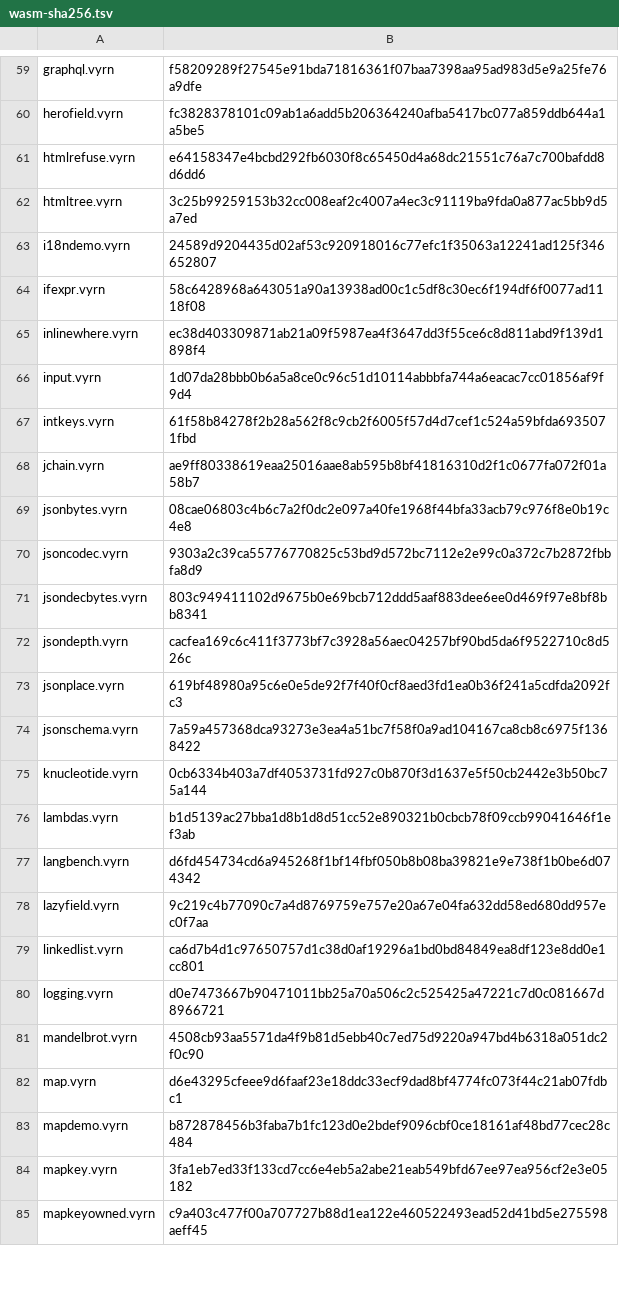
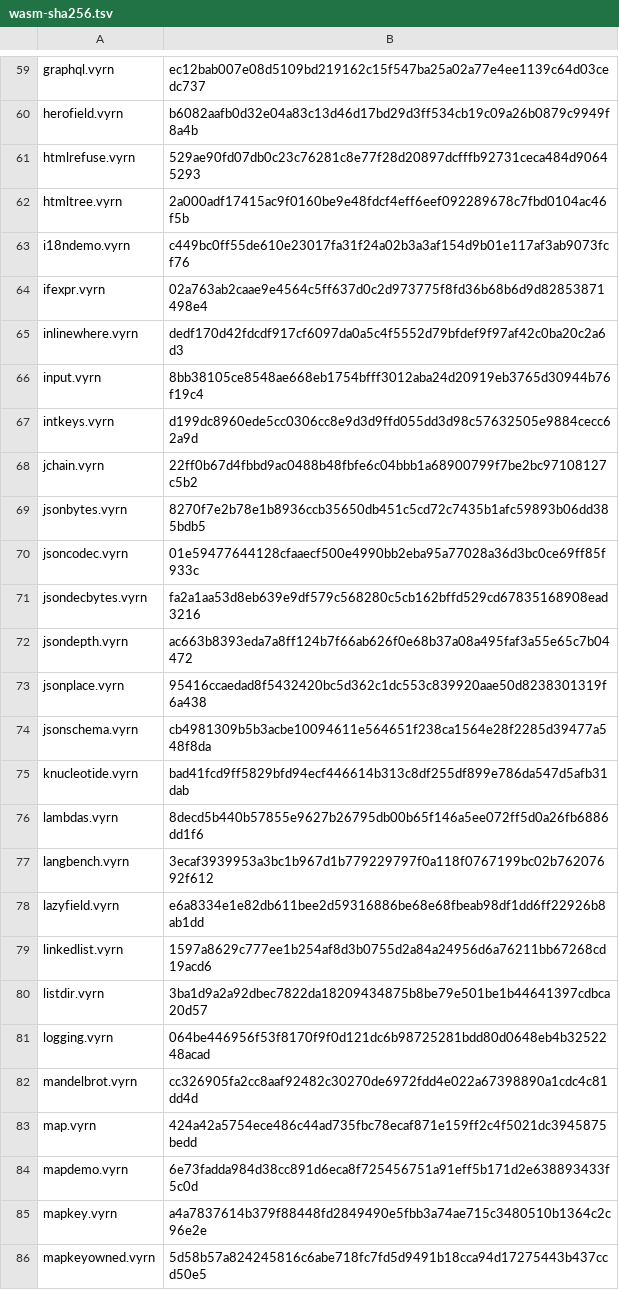
Before and after one commit to vyrn-lang/vyrn, a TSV file: rfcs/census/wasm-sha256.tsv, drawn as a sheet; only a part is shown, gaps mark what is left out; addresses are those after the commit; the diff covers the shown part only; the diff names each change by its address in the sheet, - before the commit and + after, or states it on an @@ line.

```diff
--- a/rfcs/census/wasm-sha256.tsv
+++ b/rfcs/census/wasm-sha256.tsv
-B59: f58209289f27545e91bda71816361f07baa7398aa95ad983d5e9a25fe76a9dfe
+B59: ec12bab007e08d5109bd219162c15f547ba25a02a77e4ee1139c64d03cedc737
-B60: fc3828378101c09ab1a6add5b206364240afba5417bc077a859ddb644a1a5be5
+B60: b6082aafb0d32e04a83c13d46d17bd29d3ff534cb19c09a26b0879c9949f8a4b
-B61: e64158347e4bcbd292fb6030f8c65450d4a68dc21551c76a7c700bafdd8d6dd6
+B61: 529ae90fd07db0c23c76281c8e77f28d20897dcfffb92731ceca484d90645293
-B62: 3c25b99259153b32cc008eaf2c4007a4ec3c91119ba9fda0a877ac5bb9d5a7ed
+B62: 2a000adf17415ac9f0160be9e48fdcf4eff6eef092289678c7fbd0104ac46f5b
-B63: 24589d9204435d02af53c920918016c77efc1f35063a12241ad125f346652807
+B63: c449bc0ff55de610e23017fa31f24a02b3a3af154d9b01e117af3ab9073fcf76
-B64: 58c6428968a643051a90a13938ad00c1c5df8c30ec6f194df6f0077ad1118f08
+B64: 02a763ab2caae9e4564c5ff637d0c2d973775f8fd36b68b6d9d82853871498e4
-B65: ec38d403309871ab21a09f5987ea4f3647dd3f55ce6c8d811abd9f139d1898f4
+B65: dedf170d42fdcdf917cf6097da0a5c4f5552d79bfdef9f97af42c0ba20c2a6d3
-B66: 1d07da28bbb0b6a5a8ce0c96c51d10114abbbfa744a6eacac7cc01856af9f9d4
+B66: 8bb38105ce8548ae668eb1754bfff3012aba24d20919eb3765d30944b76f19c4
-B67: 61f58b84278f2b28a562f8c9cb2f6005f57d4d7cef1c524a59bfda6935071fbd
+B67: d199dc8960ede5cc0306cc8e9d3d9ffd055dd3d98c57632505e9884cecc62a9d
-B68: ae9ff80338619eaa25016aae8ab595b8bf41816310d2f1c0677fa072f01a58b7
+B68: 22ff0b67d4fbbd9ac0488b48fbfe6c04bbb1a68900799f7be2bc97108127c5b2
-B69: 08cae06803c4b6c7a2f0dc2e097a40fe1968f44bfa33acb79c976f8e0b19c4e8
+B69: 8270f7e2b78e1b8936ccb35650db451c5cd72c7435b1afc59893b06dd385bdb5
-B70: 9303a2c39ca55776770825c53bd9d572bc7112e2e99c0a372c7b2872fbbfa8d9
+B70: 01e59477644128cfaaecf500e4990bb2eba95a77028a36d3bc0ce69ff85f933c
-B71: 803c949411102d9675b0e69bcb712ddd5aaf883dee6ee0d469f97e8bf8bb8341
+B71: fa2a1aa53d8eb639e9df579c568280c5cb162bffd529cd67835168908ead3216
-B72: cacfea169c6c411f3773bf7c3928a56aec04257bf90bd5da6f9522710c8d526c
+B72: ac663b8393eda7a8ff124b7f66ab626f0e68b37a08a495faf3a55e65c7b04472
-B73: 619bf48980a95c6e0e5de92f7f40f0cf8aed3fd1ea0b36f241a5cdfda2092fc3
+B73: 95416ccaedad8f5432420bc5d362c1dc553c839920aae50d8238301319f6a438
-B74: 7a59a457368dca93273e3ea4a51bc7f58f0a9ad104167ca8cb8c6975f1368422
+B74: cb4981309b5b3acbe10094611e564651f238ca1564e28f2285d39477a548f8da
-B75: 0cb6334b403a7df4053731fd927c0b870f3d1637e5f50cb2442e3b50bc75a144
+B75: bad41fcd9ff5829bfd94ecf446614b313c8df255df899e786da547d5afb31dab
-B76: b1d5139ac27bba1d8b1d8d51cc52e890321b0cbcb78f09ccb99041646f1ef3ab
+B76: 8decd5b440b57855e9627b26795db00b65f146a5ee072ff5d0a26fb6886dd1f6
-B77: d6fd454734cd6a945268f1bf14fbf050b8b08ba39821e9e738f1b0be6d074342
+B77: 3ecaf3939953a3bc1b967d1b779229797f0a118f0767199bc02b76207692f612
-B78: 9c219c4b77090c7a4d8769759e757e20a67e04fa632dd58ed680dd957ec0f7aa
+B78: e6a8334e1e82db611bee2d59316886be68e68fbeab98df1dd6ff22926b8ab1dd
-B79: ca6d7b4d1c97650757d1c38d0af19296a1bd0bd84849ea8df123e8dd0e1cc801
+B79: 1597a8629c777ee1b254af8d3b0755d2a84a24956d6a76211bb67268cd19acd6
+row 80: listdir.vyrn | 3ba1d9a2a92dbec7822da18209434875b8be79e501be1b44641397cdbca20d57
-B81: d0e7473667b90471011bb25a70a506c2c525425a47221c7d0c081667d8966721
+B81: 064be446956f53f8170f9f0d121dc6b98725281bdd80d0648eb4b3252248acad
-B82: 4508cb93aa5571da4f9b81d5ebb40c7ed75d9220a947bd4b6318a051dc2f0c90
+B82: cc326905fa2cc8aaf92482c30270de6972fdd4e022a67398890a1cdc4c81dd4d
-B83: d6e43295cfeee9d6faaf23e18ddc33ecf9dad8bf4774fc073f44c21ab07fdbc1
+B83: 424a42a5754ece486c44ad735fbc78ecaf871e159ff2c4f5021dc3945875bedd
-B84: b872878456b3faba7b1fc123d0e2bdef9096cbf0ce18161af48bd77cec28c484
+B84: 6e73fadda984d38cc891d6eca8f725456751a91eff5b171d2e638893433f5c0d
-B85: 3fa1eb7ed33f133cd7cc6e4eb5a2abe21eab549bfd67ee97ea956cf2e3e05182
+B85: a4a7837614b379f88448fd2849490e5fbb3a74ae715c3480510b1364c2c96e2e
-B86: c9a403c477f00a707727b88d1ea122e460522493ead52d41bd5e275598aeff45
+B86: 5d58b57a824245816c6abe718fc7fd5d9491b18cca94d17275443b437ccd50e5
```
Also changed, not shown: 144 edited cells elsewhere in this file.
